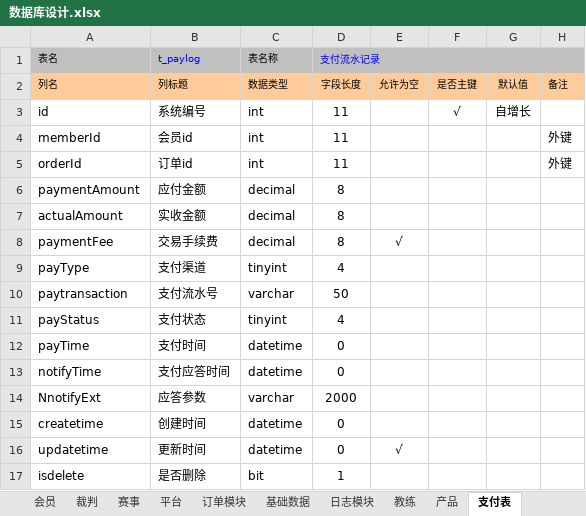
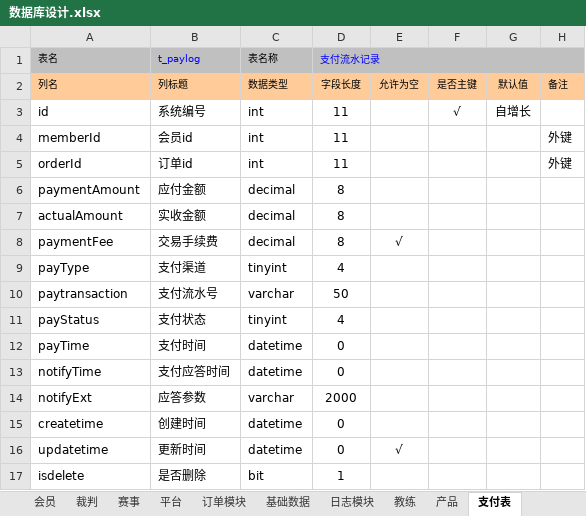
Before and after one commit to huxuanchenxy/nsda, an Excel workbook: doc/数据库设计.xlsx, sheet 支付表, drawn as a sheet; values as stored, in another font and other column widths than the file's, no borders; the diff names each change by its address in the sheet, - before the commit and + after, or states it on an @@ line.

```diff
--- a/doc/数据库设计.xlsx (sheet 支付表)
+++ b/doc/数据库设计.xlsx (sheet 支付表)
-A14 (表名): NnotifyExt
+A14 (表名): notifyExt
```
Also changed, not shown: sheet 赛事, 17 other files.
